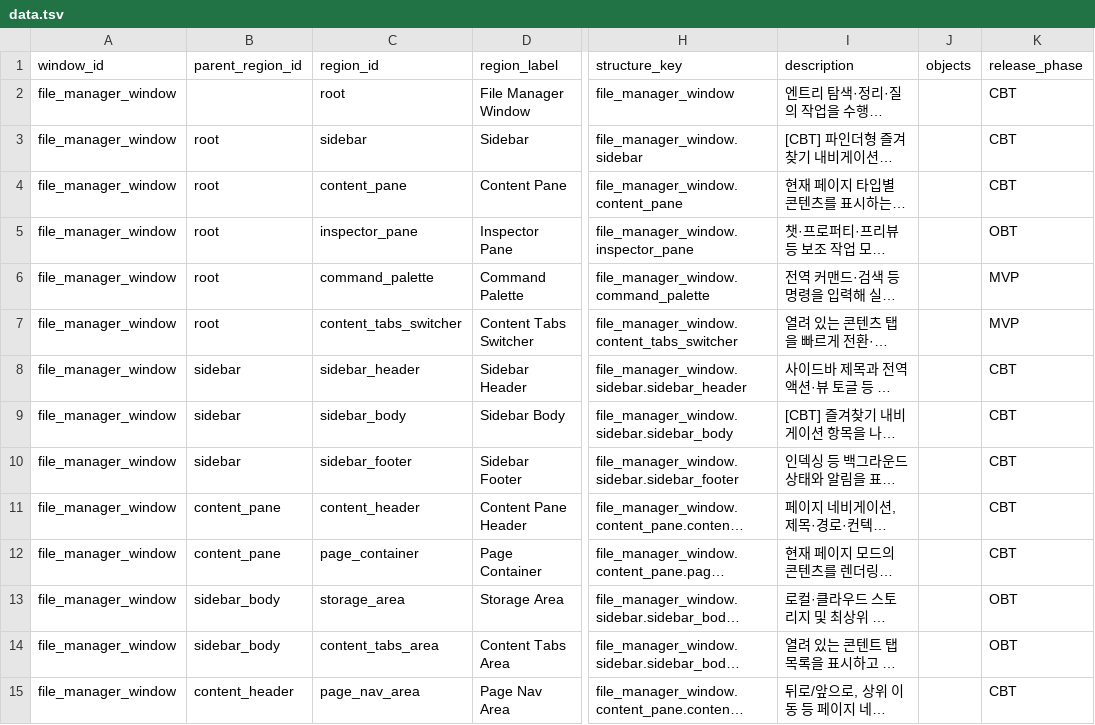
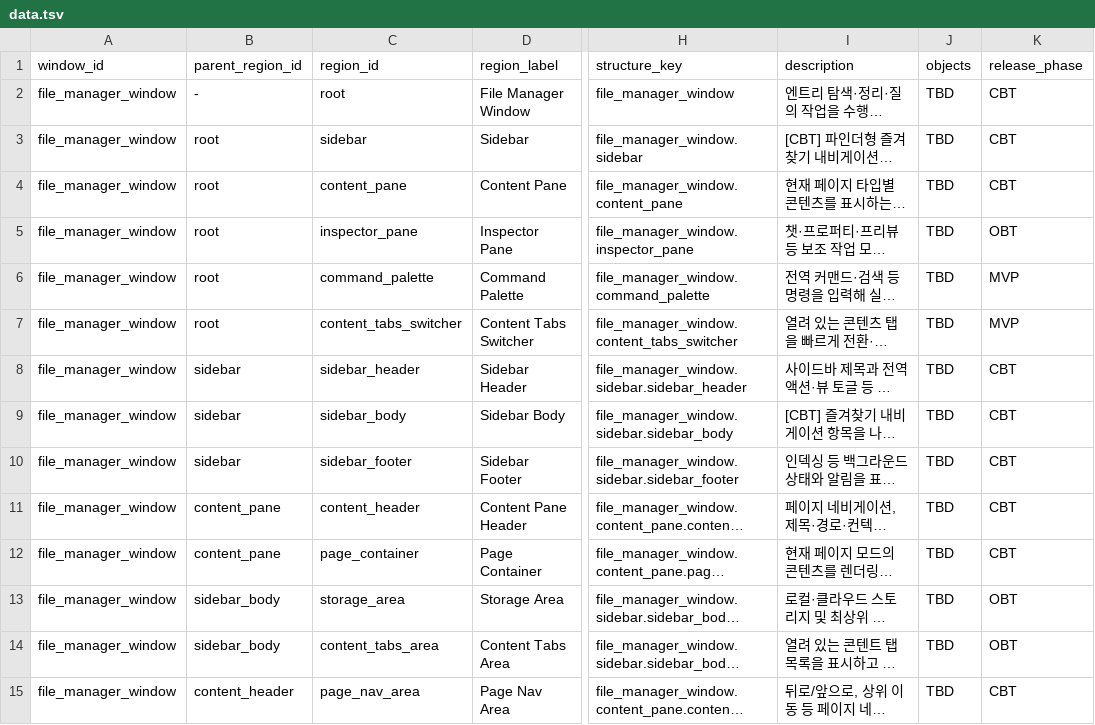
Before and after one commit to voyager-labs/VoyagerSwiftACP, a TSV file: 03_INFORMATION_ARCHITECTURE/WINDOW_STRUCTURE/data.tsv, drawn as a sheet; only a part is shown, gaps mark what is left out; long unchanged cells end in …; the diff covers the shown part only; the diff names each change by its address in the sheet, - before the commit and + after, or states it on an @@ line.

```diff
--- a/03_INFORMATION_ARCHITECTURE/WINDOW_STRUCTURE/data.tsv
+++ b/03_INFORMATION_ARCHITECTURE/WINDOW_STRUCTURE/data.tsv
-B2 (parent_region_id): (empty)
+B2 (parent_region_id): -
-J2:J15 (objects): (empty)
+J2:J15 (objects): TBD
```
Also changed, not shown: 2 removed rows and 35 edited cells elsewhere in this file, 04_FEATURE_INVENTORY/FEATURES/data.tsv, 3 other files.
